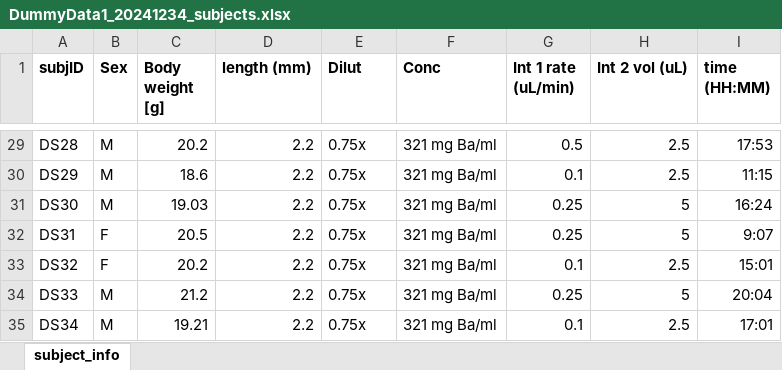
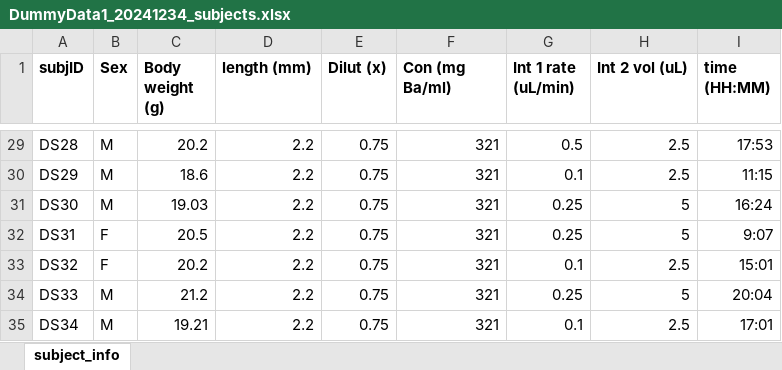
Before and after one commit to andrea-farnham/andrea-farnham.github.io, an Excel workbook: Docs/contents/ORD_index/DummyData1_20241234_subjects.xlsx, sheet subject_info, drawn as a sheet; only a part is shown, gaps mark what is left out; values as stored, in another font and other column widths than the file's, no borders; the diff covers the shown part only; the diff names each change by its address in the sheet, - before the commit and + after, or states it on an @@ line.

```diff
--- a/Docs/contents/ORD_index/DummyData1_20241234_subjects.xlsx (sheet subject_info)
+++ b/Docs/contents/ORD_index/DummyData1_20241234_subjects.xlsx (sheet subject_info)
-C1: Body weight [g]
+C1: Body weight (g)
-E1: Dilut
+E1: Dilut (x)
-F1: Conc
+F1: Con (mg Ba/ml)
-E29:E35 (Dilut (x)): 0.75x
+E29:E35 (Dilut (x)): 0.75
-F29:F35 (Con (mg Ba/ml)): 321 mg Ba/ml
+F29:F35 (Con (mg Ba/ml)): 321
```
Also changed, not shown: 54 edited cells elsewhere in this sheet, 7 other files.
